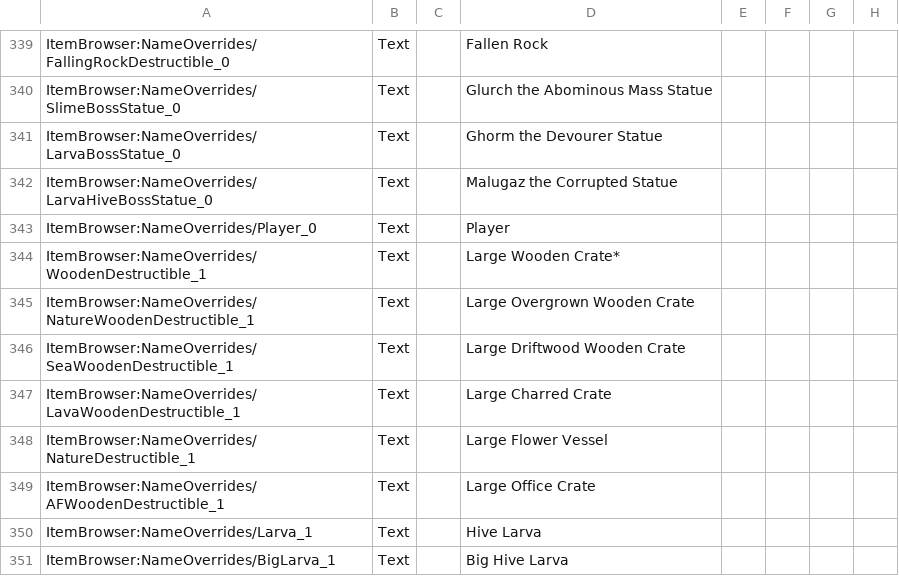
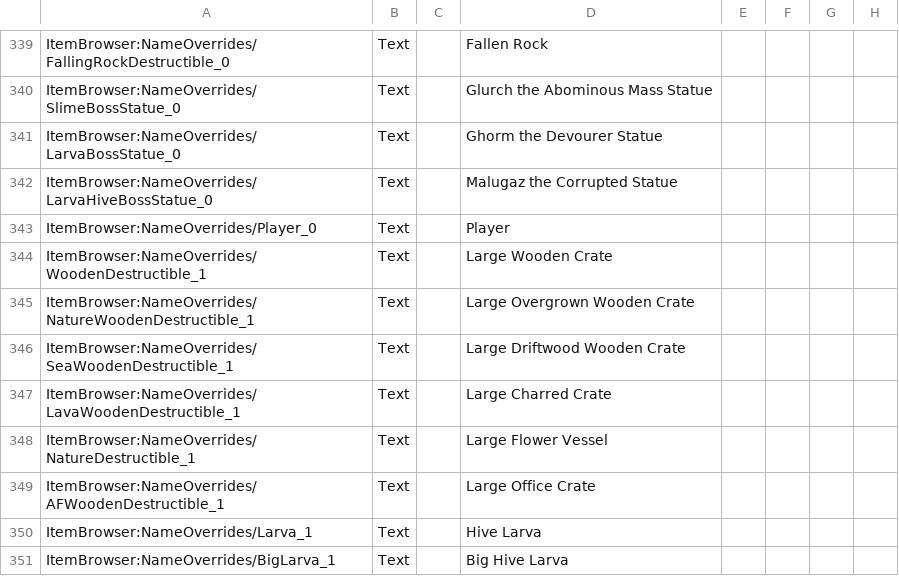
Before and after one commit to moorowl/ck-ItemBrowser, a CSV file: Localization/Localization.csv, drawn as a sheet; only a part is shown, gaps mark what is left out; the diff names each change by its address in the sheet, - before the commit and + after, or states it on an @@ line.

Commit message:
Update Localization.csv

```diff
--- a/Localization/Localization.csv
+++ b/Localization/Localization.csv
-D344: Large Wooden Crate*
+D344: Large Wooden Crate
```
